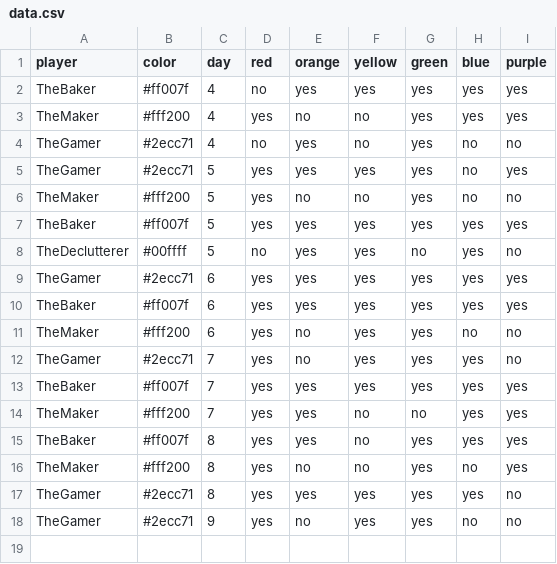
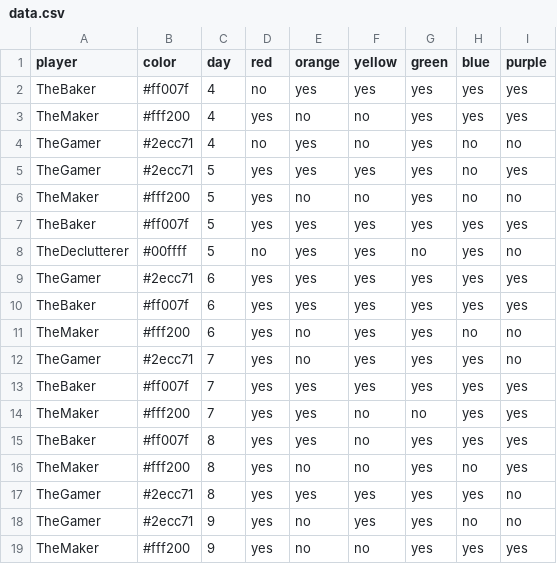
Before and after one commit to bougainvillaknob/eat_the_rainbow, a CSV file: data.csv, drawn as a sheet; the diff names each change by its address in the sheet, - before the commit and + after, or states it on an @@ line.

Commit message:
Update data.csv

```diff
--- a/data.csv
+++ b/data.csv
+row 19: TheMaker | #fff200 | 9 | yes | no | no | yes | yes | yes
```
